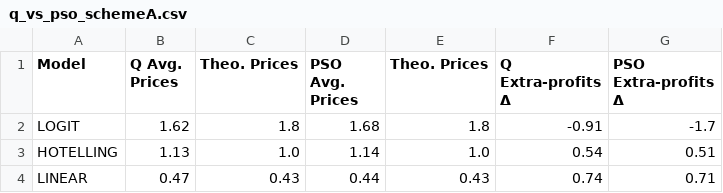
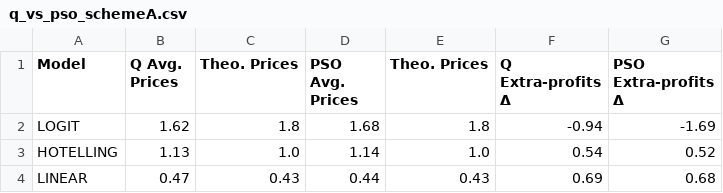
Before and after one commit to Aheer-Sravon/Pricing-Competition, a CSV file: results/q_vs_pso_schemeA.csv, drawn as a sheet.

```diff
--- a/results/q_vs_pso_schemeA.csv
+++ b/results/q_vs_pso_schemeA.csv
@@ -1,4 +1,4 @@
 Model,Q Avg. Prices,Theo. Prices,PSO Avg. Prices,Theo. Prices ,Q Extra-profits Δ,PSO Extra-profits Δ
-LOGIT,1.62,1.8,1.68,1.8,-0.91,-1.7
-HOTELLING,1.13,1.0,1.14,1.0,0.54,0.51
-LINEAR,0.47,0.43,0.44,0.43,0.74,0.71
+LOGIT,1.62,1.8,1.68,1.8,-0.94,-1.69
+HOTELLING,1.13,1.0,1.14,1.0,0.54,0.52
+LINEAR,0.47,0.43,0.44,0.43,0.69,0.68
```
Also changed, not shown: 26 other files.
